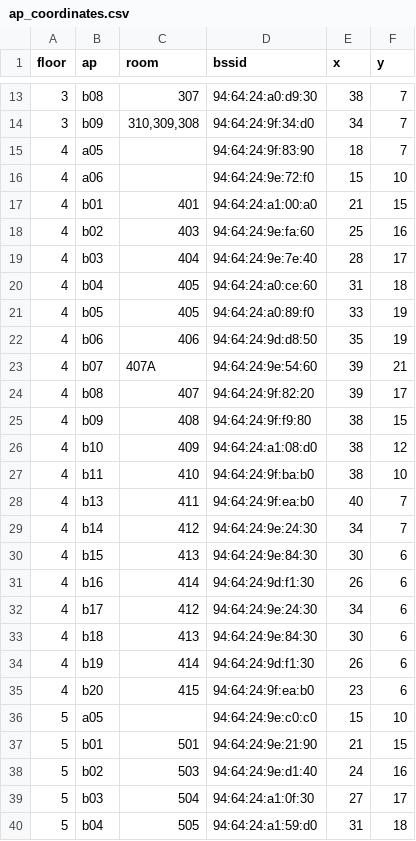
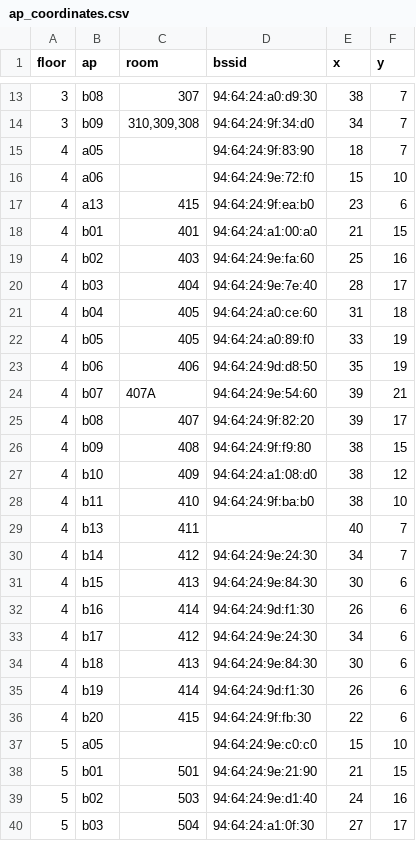
Before and after one commit to zuZaKuAi/wifi_navigation, a CSV file: android_wifi_navigation_commercial/app/src/main/assets/ap_coordinates.csv, drawn as a sheet; only a part is shown, gaps mark what is left out; the shorter side is filled out with more unchanged rows.

```diff
--- a/android_wifi_navigation_commercial/app/src/main/assets/ap_coordinates.csv
+++ b/android_wifi_navigation_commercial/app/src/main/assets/ap_coordinates.csv
@@ -16,2 +16,3 @@ floor,ap,room,bssid,x,y
 4,a06,,94:64:24:9e:72:f0,15,10
+4,a13,415,94:64:24:9f:ea:b0,23,6
 4,b01,401,94:64:24:a1:00:a0,21,15
@@ -27,3 +28,3 @@ floor,ap,room,bssid,x,y
 4,b11,410,94:64:24:9f:ba:b0,38,10
-4,b13,411,94:64:24:9f:ea:b0,40,7
+4,b13,411,,40,7
 4,b14,412,94:64:24:9e:24:30,34,7
@@ -34,3 +35,3 @@ floor,ap,room,bssid,x,y
 4,b19,414,94:64:24:9d:f1:30,26,6
-4,b20,415,94:64:24:9f:ea:b0,23,6
+4,b20,415,94:64:24:9f:fb:30,22,6
 5,a05,,94:64:24:9e:c0:c0,15,10
```
